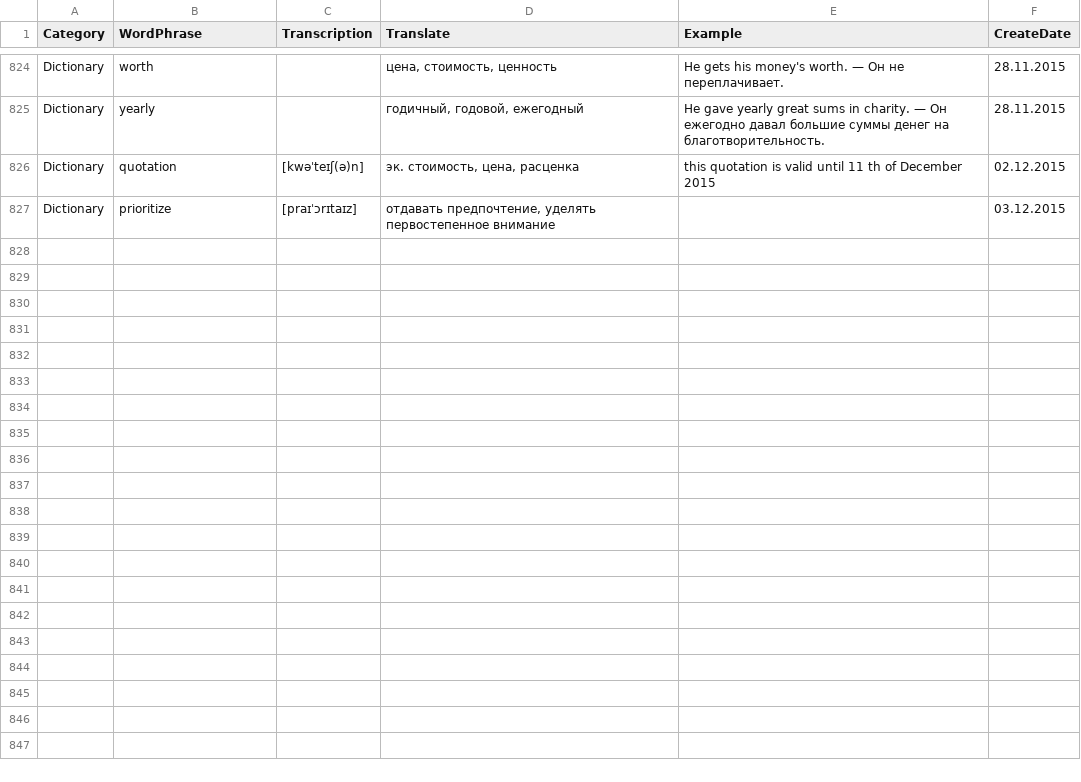
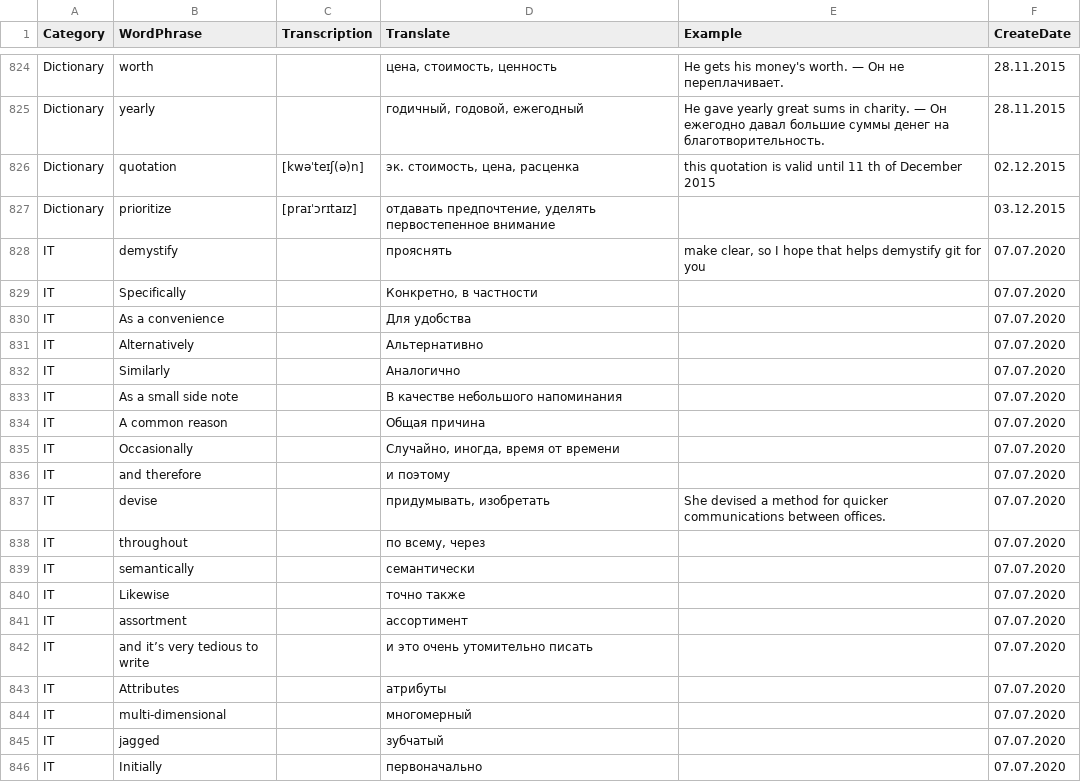
Before and after one commit to alekseychamin/englishwords, a CSV file: WebEnglishWordsAPI/WebAPI/Source English.csv, drawn as a sheet; only a part is shown, gaps mark what is left out; the diff covers the shown part only.

```diff
--- a/WebEnglishWordsAPI/WebAPI/Source English.csv
+++ b/WebEnglishWordsAPI/WebAPI/Source English.csv
@@ -827 +827,20 @@ Dictionary;quotation;[kwəˈteɪʃ(ə)n];эк. стоимость, цена, р
 Dictionary;prioritize;[praɪˈɔrɪtaɪz];отдавать предпочтение, уделять первостепенное внимание;;03.12.2015
+IT;demystify;;прояснять;make clear, so I hope that helps demystify git for you;07.07.2020
+IT;Specifically;;Конкретно, в частности;;07.07.2020
+IT;As a convenience;;Для удобства;;07.07.2020
+IT;Alternatively;;Альтернативно;;07.07.2020
+IT;Similarly;;Аналогично;;07.07.2020
+IT;As a small side note;;В качестве небольшого напоминания;;07.07.2020
+IT;A common reason;;Общая причина;;07.07.2020
+IT;Occasionally;;Случайно, иногда, время от времени;;07.07.2020
+IT;and therefore;;и поэтому;;07.07.2020
+IT;devise;;придумывать, изобретать;She devised a method for quicker communications between offices.;07.07.2020
+IT;throughout;;по всему, через;;07.07.2020
+IT;semantically;;семантически;;07.07.2020
+IT;Likewise;;точно также;;07.07.2020
+IT;assortment;;ассортимент;;07.07.2020
+IT;and it’s very tedious to write;;и это очень утомительно писать;;07.07.2020
+IT;Attributes;;атрибуты;;07.07.2020
+IT;multi-dimensional;;многомерный;;07.07.2020
+IT;jagged;;зубчатый;;07.07.2020
+IT;Initially;;первоначально;;07.07.2020
```
Also changed, not shown: 10 added rows elsewhere in this file, 22 other files.
